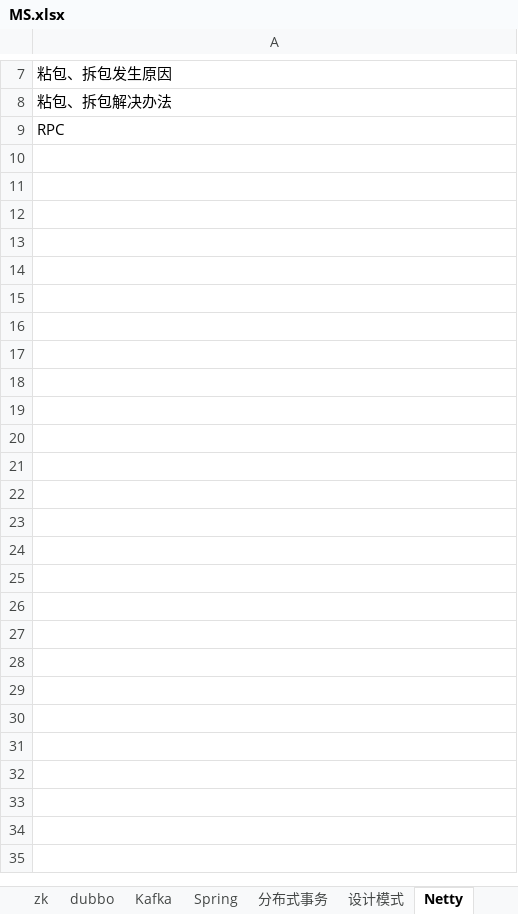
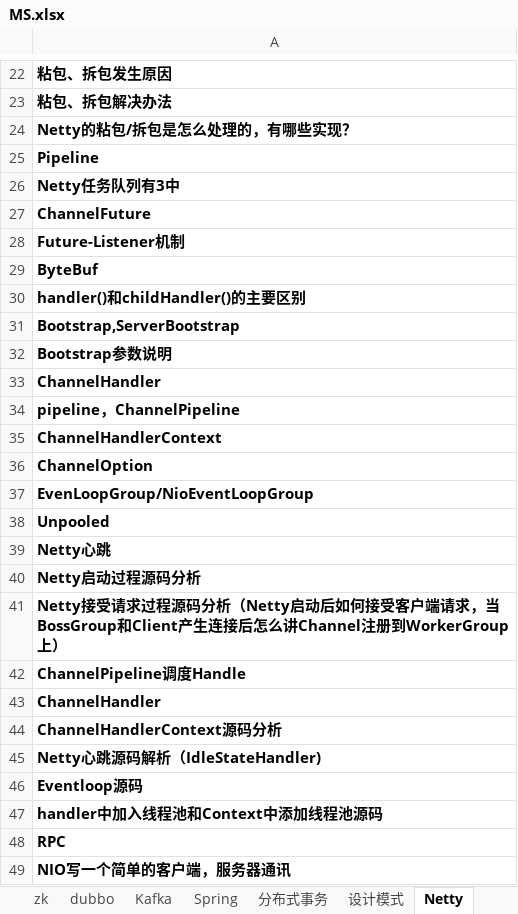
Before and after one commit to xieshiwei/JavaMS, an Excel workbook: MS.xlsx, sheet Netty, drawn as a sheet; only a part is shown, gaps mark what is left out; values as stored, in another font and other column widths than the file's, no borders; addresses are those after the commit; the diff covers the shown part only; the diff names each change by its address in the sheet, - before the commit and + after, or states it on an @@ line.

```diff
--- a/MS.xlsx (sheet Netty)
+++ b/MS.xlsx (sheet Netty)
-A22:A23 bold: off
+A22:A23 bold: on
+row 24: Netty的粘包/拆包是怎么处理的，有哪些实现？
+row 25: Pipeline
+row 26: Netty任务队列有3中
+row 27: ChannelFuture
+row 28: Future-Listener机制
+row 29: ByteBuf
+row 30: handler()和childHandler()的主要区别
+row 31: Bootstrap,ServerBootstrap
+row 32: Bootstrap参数说明
+row 33: ChannelHandler
+row 34: pipeline，ChannelPipeline
+row 35: ChannelHandlerContext
+row 36: ChannelOption
+row 37: EvenLoopGroup/NioEventLoopGroup
+row 38: Unpooled
+row 39: Netty心跳
+row 40: Netty启动过程源码分析
+row 41: Netty接受请求过程源码分析（Netty启动后如何接受客户端请求，当BossGroup和Client产生连接后怎么讲Channel注册到WorkerGroup上）
+row 42: ChannelPipeline调度Handle
+row 43: ChannelHandler
+row 44: ChannelHandlerContext源码分析
+row 45: Netty心跳源码解析（IdleStateHandler)
+row 46: Eventloop源码
+row 47: handler中加入线程池和Context中添加线程池源码
-A48 bold: off
+A48 bold: on
+row 49: NIO写一个简单的客户端，服务器通讯
```
Also changed, not shown: 15 added rows, 6 edited cells and cell formats elsewhere in this sheet, sheet Sheet1, other sheet tabs, DesignPatterns/设计模式.xlsx, SpringBoot/springboot.xlsx, 14 other files.
